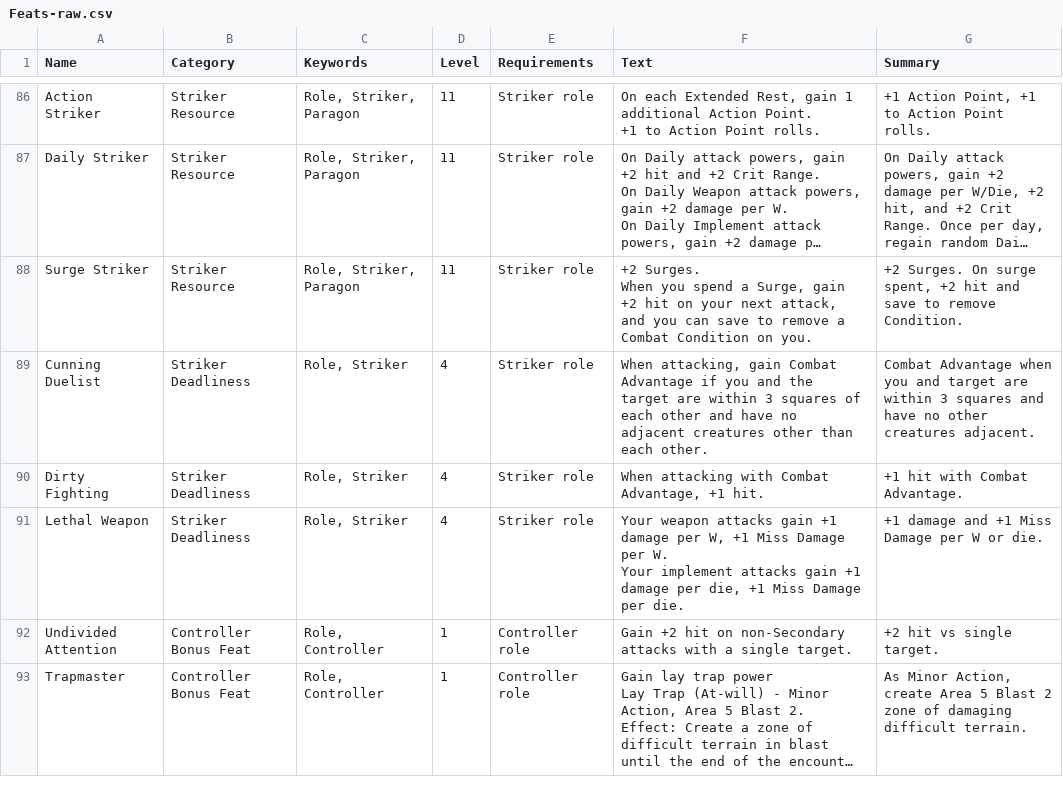
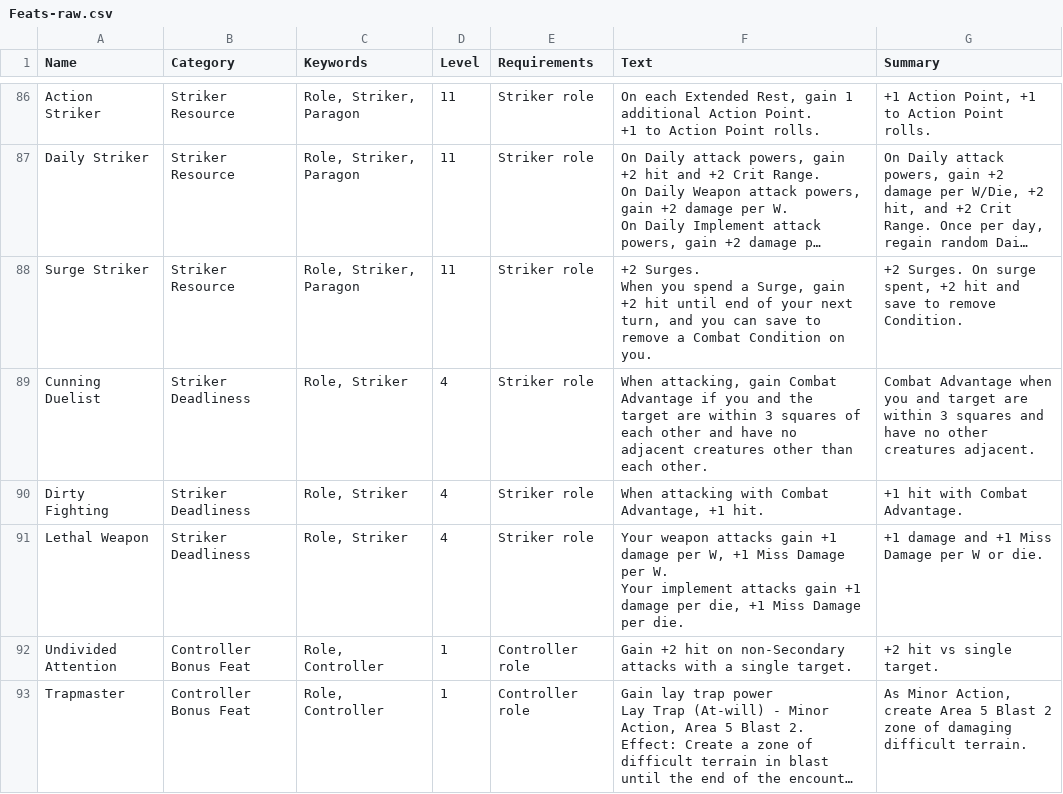
Before and after one commit to capelastegui/sfrpg, a CSV file: raw/Feats-raw.csv, drawn as a sheet; only a part is shown, gaps mark what is left out; long unchanged cells end in …; the diff names each change by its address in the sheet, - before the commit and + after, or states it on an @@ line.

```diff
--- a/raw/Feats-raw.csv
+++ b/raw/Feats-raw.csv
-F88 (Text): …+2 hit on your next attack, and you…
+F88 (Text): …+2 hit until end of your next turn, and you…
```
Also changed, not shown: raw/Armor-by-class.csv, 7 other files.
